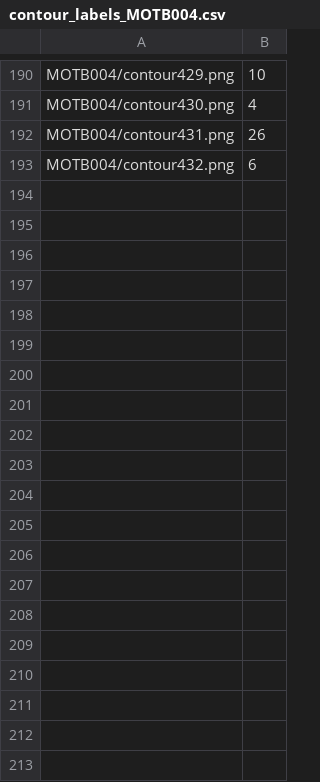
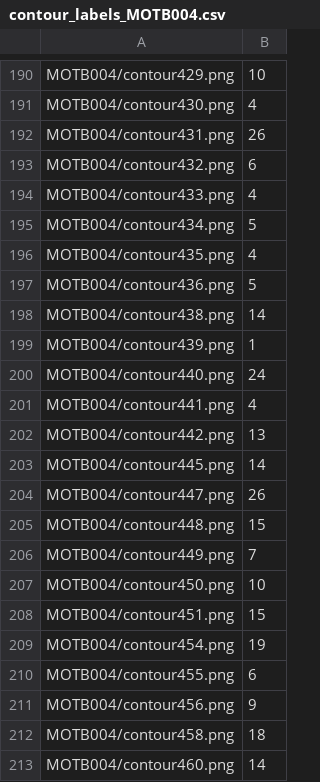
Before and after one commit to ataharon/ML_Project_Torah_Letters, a CSV file: contour_labels_MOTB004.csv, drawn as a sheet; only a part is shown, gaps mark what is left out; the diff covers the shown part only; the diff names each change by its address in the sheet, - before the commit and + after, or states it on an @@ line.

Commit message:
csv MOTB004

```diff
--- a/contour_labels_MOTB004.csv
+++ b/contour_labels_MOTB004.csv
+row 194: MOTB004/contour433.png | 4
+row 195: MOTB004/contour434.png | 5
+row 196: MOTB004/contour435.png | 4
+row 197: MOTB004/contour436.png | 5
+row 198: MOTB004/contour438.png | 14
+row 199: MOTB004/contour439.png | 1
+row 200: MOTB004/contour440.png | 24
+row 201: MOTB004/contour441.png | 4
+row 202: MOTB004/contour442.png | 13
+row 203: MOTB004/contour445.png | 14
+row 204: MOTB004/contour447.png | 26
+row 205: MOTB004/contour448.png | 15
+row 206: MOTB004/contour449.png | 7
+row 207: MOTB004/contour450.png | 10
+row 208: MOTB004/contour451.png | 15
+row 209: MOTB004/contour454.png | 19
+row 210: MOTB004/contour455.png | 6
+row 211: MOTB004/contour456.png | 9
+row 212: MOTB004/contour458.png | 18
+row 213: MOTB004/contour460.png | 14
```
Also changed, not shown: 33 added rows elsewhere in this file.
